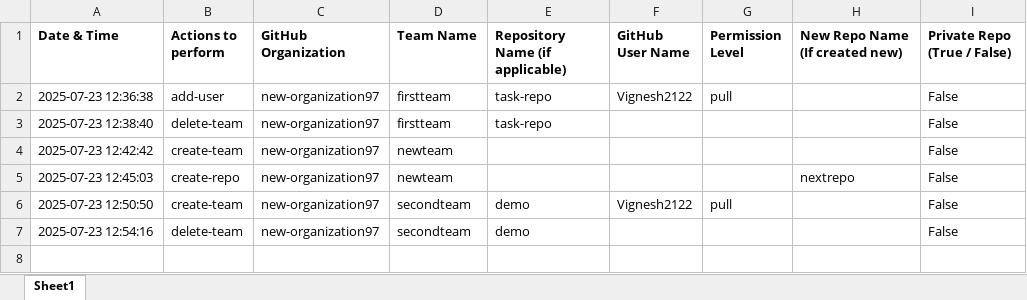
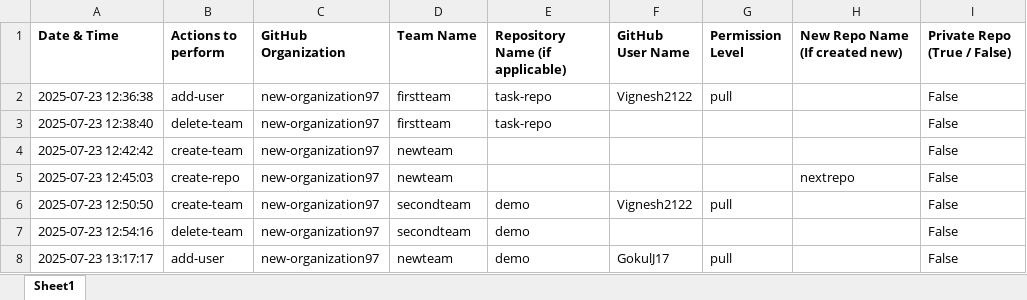
Before and after one commit to new-organization97/demo, an Excel workbook: logs/github_admin_log.xlsx, sheet Sheet1, drawn as a sheet; values as stored, in another font and other column widths than the file's, no borders; the diff names each change by its address in the sheet, - before the commit and + after, or states it on an @@ line.

```diff
--- a/logs/github_admin_log.xlsx (sheet Sheet1)
+++ b/logs/github_admin_log.xlsx (sheet Sheet1)
+row 8: 2025-07-23 13:17:17 | add-user | new-organization97 | newteam | demo | GokulJ17 | pull |  | False
```
